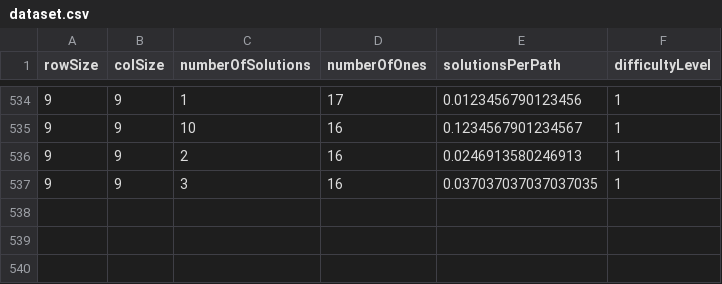
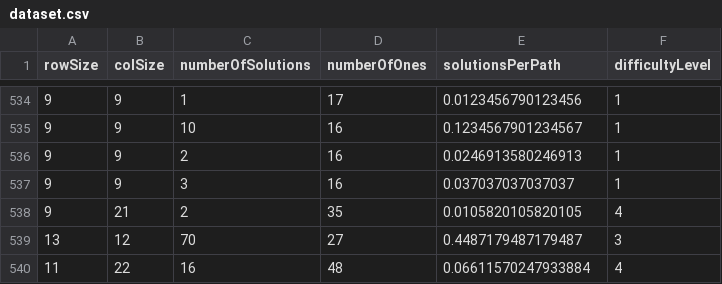
Before and after one commit to lakshyamahawar14/maze.ai, a CSV file: assets/datasets/dataset.csv, drawn as a sheet; only a part is shown, gaps mark what is left out.

```diff
--- a/assets/datasets/dataset.csv
+++ b/assets/datasets/dataset.csv
@@ -536,2 +536,5 @@ rowSize,colSize,numberOfSolutions,numberOfOnes,solutionsPerPath,difficultyLevel
 9,9,2,16,0.0246913580246913,1
-9,9,3,16,0.037037037037037035,1
+9,9,3,16,0.037037037037037,1
+9,21,2,35,0.0105820105820105,4
+13,12,70,27,0.4487179487179487,3
+11,22,16,48,0.06611570247933884,4
```
Also changed, not shown: 1 other file.
